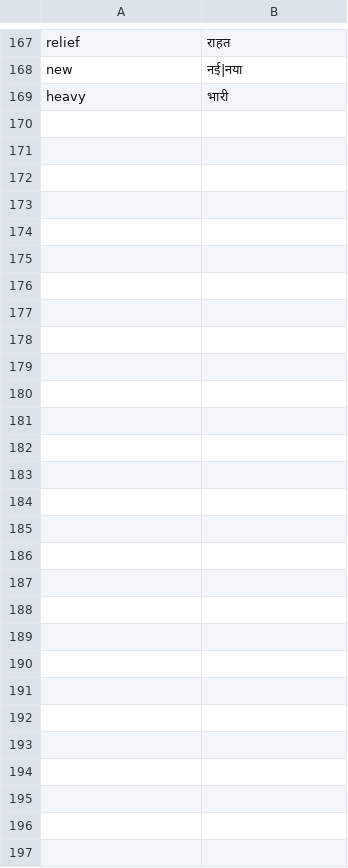
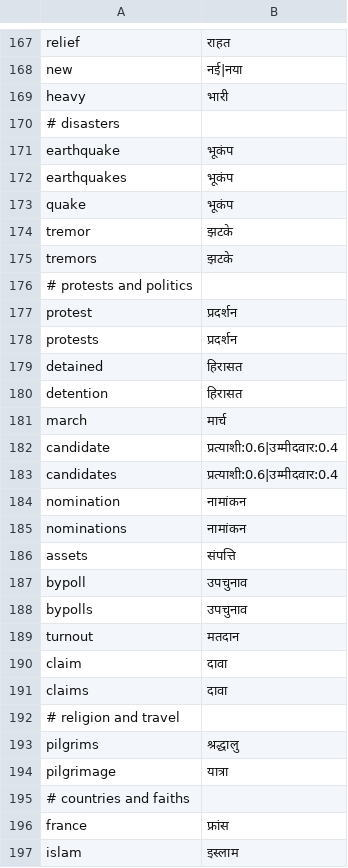
Before and after one commit to InformationRetrieval-Mid/Dhvani-lingual, a TSV file: dhvani/rank/data/en_hi_news.tsv, drawn as a sheet; only a part is shown, gaps mark what is left out; the diff names each change by its address in the sheet, - before the commit and + after, or states it on an @@ line.

```diff
--- a/dhvani/rank/data/en_hi_news.tsv
+++ b/dhvani/rank/data/en_hi_news.tsv
+row 170: # disasters
+row 171: earthquake | भूकंप
+row 172: earthquakes | भूकंप
+row 173: quake | भूकंप
+row 174: tremor | झटके
+row 175: tremors | झटके
+row 176: # protests and politics
+row 177: protest | प्रदर्शन
+row 178: protests | प्रदर्शन
+row 179: detained | हिरासत
+row 180: detention | हिरासत
+row 181: march | मार्च
+row 182: candidate | प्रत्याशी:0.6|उम्मीदवार:0.4
+row 183: candidates | प्रत्याशी:0.6|उम्मीदवार:0.4
+row 184: nomination | नामांकन
+row 185: nominations | नामांकन
+row 186: assets | संपत्ति
+row 187: bypoll | उपचुनाव
+row 188: bypolls | उपचुनाव
+row 189: turnout | मतदान
+row 190: claim | दावा
+row 191: claims | दावा
+row 192: # religion and travel
+row 193: pilgrims | श्रद्धालु
+row 194: pilgrimage | यात्रा
+row 195: # countries and faiths
+row 196: france | फ्रांस
+row 197: islam | इस्लाम
```
Also changed, not shown: 7 other files.
